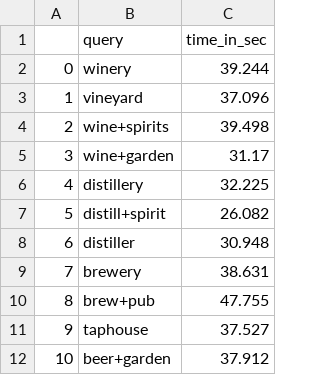
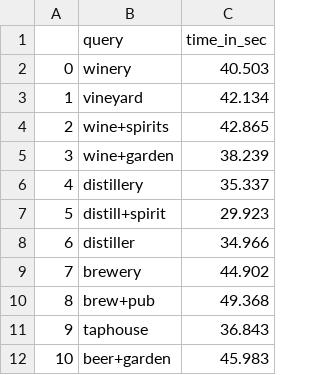
Before and after one commit to aeb8614/Project_1, a CSV file: performance_report.csv, drawn as a sheet.

```diff
--- a/performance_report.csv
+++ b/performance_report.csv
@@ -1,12 +1,12 @@
 ,query,time_in_sec
-0,winery,39.244
-1,vineyard,37.096
-2,wine+spirits,39.498
-3,wine+garden,31.17
-4,distillery,32.225
-5,distill+spirit,26.082
-6,distiller,30.948
-7,brewery,38.631
-8,brew+pub,47.755
-9,taphouse,37.527
-10,beer+garden,37.912
+0,winery,40.503
+1,vineyard,42.134
+2,wine+spirits,42.865
+3,wine+garden,38.239
+4,distillery,35.337
+5,distill+spirit,29.923
+6,distiller,34.966
+7,brewery,44.902
+8,brew+pub,49.368
+9,taphouse,36.843
+10,beer+garden,45.983
```
Also changed, not shown: 3 other files.
